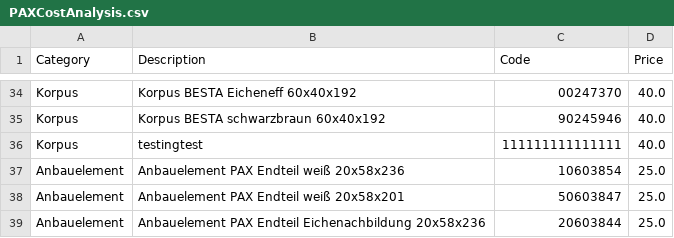
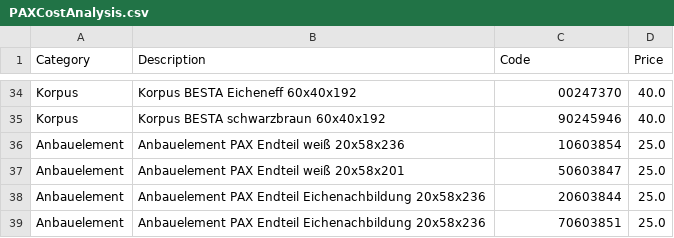
Before and after one commit to mustafaselimkocak/engineer_craftsman, a CSV file: docs/PAXCostAnalysis.csv, drawn as a sheet; only a part is shown, gaps mark what is left out; the shorter side is filled out with more unchanged rows.

Commit message:
Delete PAX article 111111111111111

```diff
--- a/docs/PAXCostAnalysis.csv
+++ b/docs/PAXCostAnalysis.csv
@@ -35,3 +35,2 @@ Korpus,Korpus BESTA Eicheneff 60x40x192,00247370,40.0
 Korpus,Korpus BESTA schwarzbraun 60x40x192,90245946,40.0
-Korpus,testingtest,111111111111111,40.0
 Anbauelement,Anbauelement PAX Endteil weiß 20x58x236,10603854,25.0
```
